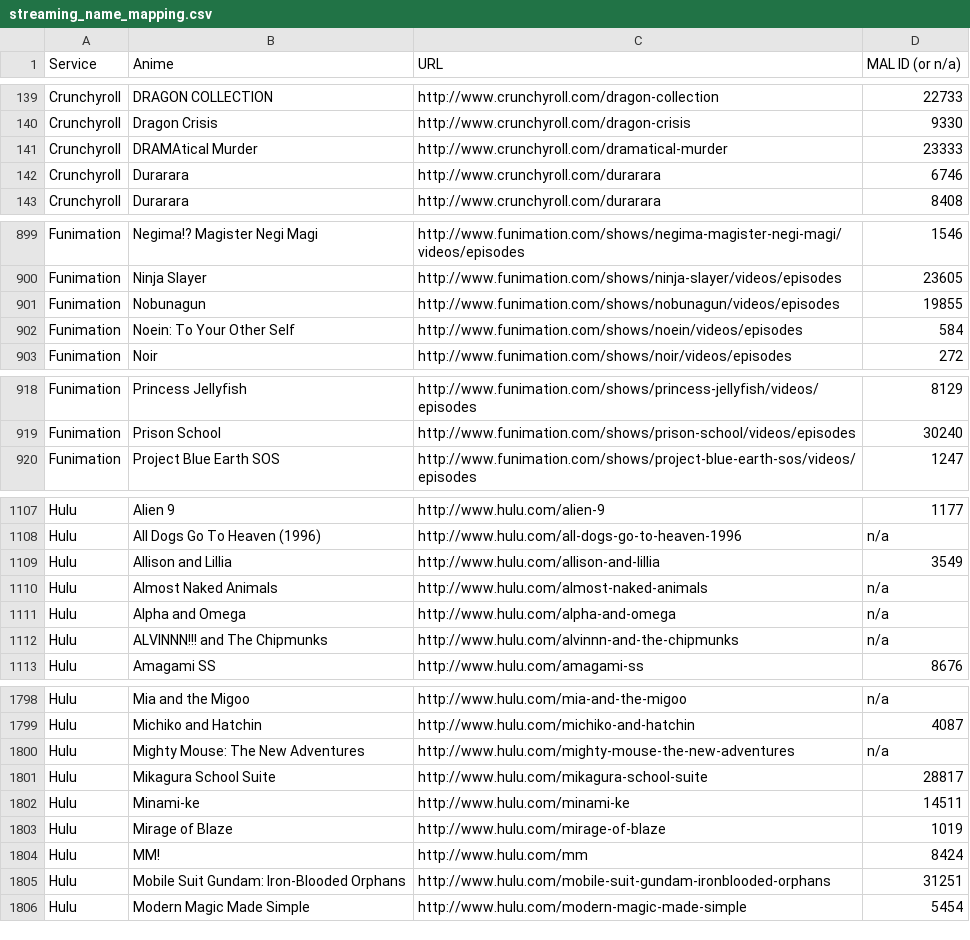
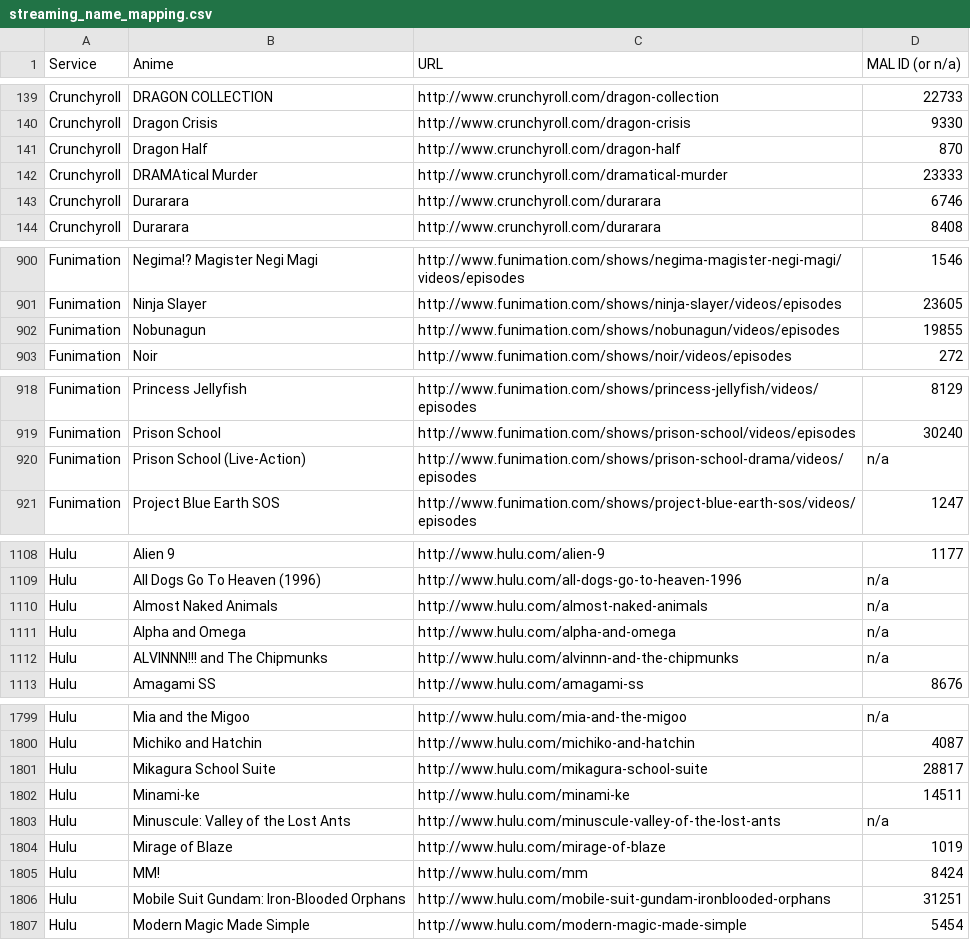
Before and after one commit to LHCGreg/animerecs, a CSV file: AnimeRecs.UpdateStreams/streaming_name_mapping.csv, drawn as a sheet; only a part is shown, gaps mark what is left out; removed rows and columns are numbered as before the commit, all else as after; the diff covers the shown part only; the diff names each change by its address in the sheet, - before the commit and + after, or states it on an @@ line.

Commit message:
Stream update.

```diff
--- a/AnimeRecs.UpdateStreams/streaming_name_mapping.csv
+++ b/AnimeRecs.UpdateStreams/streaming_name_mapping.csv
+row 141: Crunchyroll | Dragon Half | http://www.crunchyroll.com/dragon-half | 870
-row 902: Funimation | Noein: To Your Other Self | http://www.funimation.com/shows/noein/videos/episodes | 584
+row 920: Funimation | Prison School (Live-Action) | http://www.funimation.com/shows/prison-school-drama/videos/episodes | n/a
-row 1109: Hulu | Allison and Lillia | http://www.hulu.com/allison-and-lillia | 3549
-row 1800: Hulu | Mighty Mouse: The New Adventures | http://www.hulu.com/mighty-mouse-the-new-adventures | n/a
+row 1803: Hulu | Minuscule: Valley of the Lost Ants | http://www.hulu.com/minuscule-valley-of-the-lost-ants | n/a
```
Also changed, not shown: 11 added rows, 6 removed rows and 3 edited cells elsewhere in this file, 1 other file.
